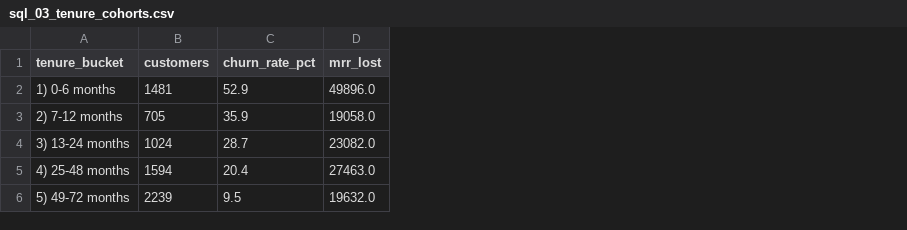
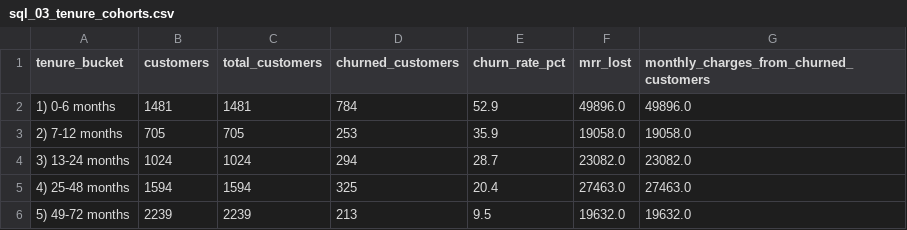
Before and after one commit to SaiKiran0078/Telco_churn_analytics, a CSV file: reports/tables/sql_03_tenure_cohorts.csv, drawn as a sheet; the diff names each change by its address in the sheet, - before the commit and + after, or states it on an @@ line.

```diff
--- a/reports/tables/sql_03_tenure_cohorts.csv
+++ b/reports/tables/sql_03_tenure_cohorts.csv
+column C (total_customers), rows 2-6: 1481 | 705 | 1024 | 1594 | 2239
+column D (churned_customers), rows 2-6: 784 | 253 | 294 | 325 | 213
+column G, rows 1-6: monthly_charges_from_churned_customers | 49896.0 | 19058.0 | 23082.0 | 27463.0 | 19632.0
```
Also changed, not shown: 11 other files.
